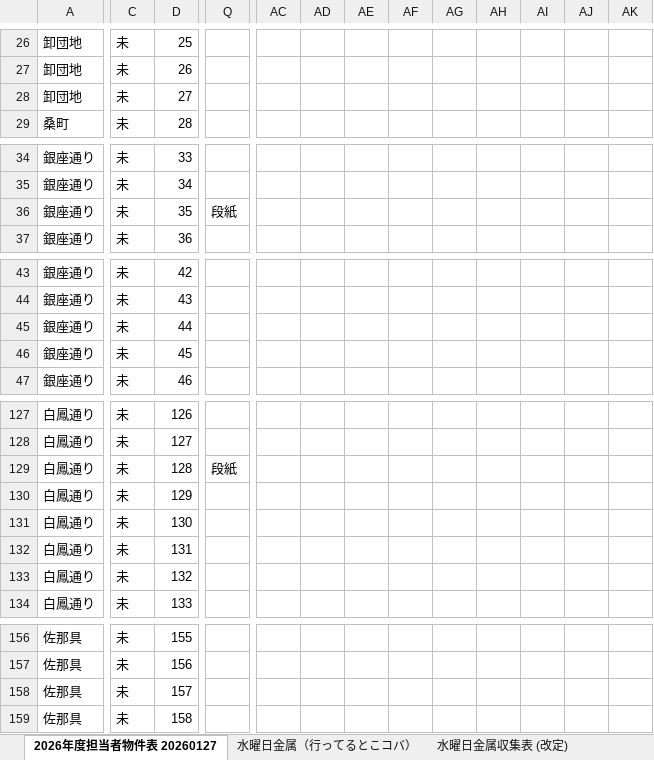
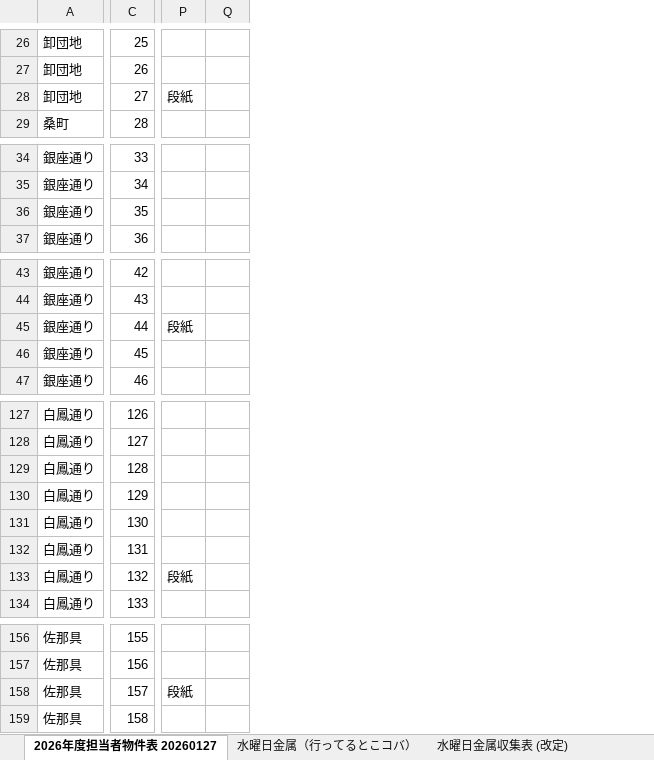
Before and after one commit to congfing/uenoseisou2.3, an Excel workbook: 2026年度物件表_KMN置換_列移動_2026-10-10.xlsx, sheet 2026年度担当者物件表 20260127, drawn as a sheet; only a part is shown, gaps mark what is left out; values as stored, in another font and other column widths than the file's, no cell formats; table styles not drawn; removed rows and columns are numbered as before the commit, all else as after; the diff covers the shown part only; the diff names each change by its address in the sheet, - before the commit and + after, or states it on an @@ line.

```diff
--- a/2026年度物件表_KMN置換_列移動_2026-10-10.xlsx (sheet 2026年度担当者物件表 20260127)
+++ b/2026年度物件表_KMN置換_列移動_2026-10-10.xlsx (sheet 2026年度担当者物件表 20260127)
-column C, rows 26-29: all 未; rows 34-37: all 未; rows 43-47: all 未; rows 127-134: all 未; rows 156-159: all 未
+column Q, empty
-column AC, empty
-column AD, empty
-column AE, empty
-column AF, empty
-column AG, empty
-column AH, empty
-column AI, empty
-column AJ, empty
-column AK, empty
-P28: (empty)
+P28: 段紙
-P36: 段紙
+P36: (empty)
-P45: (empty)
+P45: 段紙
-P129: 段紙
+P129: (empty)
-P133: (empty)
+P133: 段紙
-P158: (empty)
+P158: 段紙
```
Also changed, not shown: 7 removed rows, 2 removed columns and 10 edited cells elsewhere in this sheet, cell formats, 2 other files.
